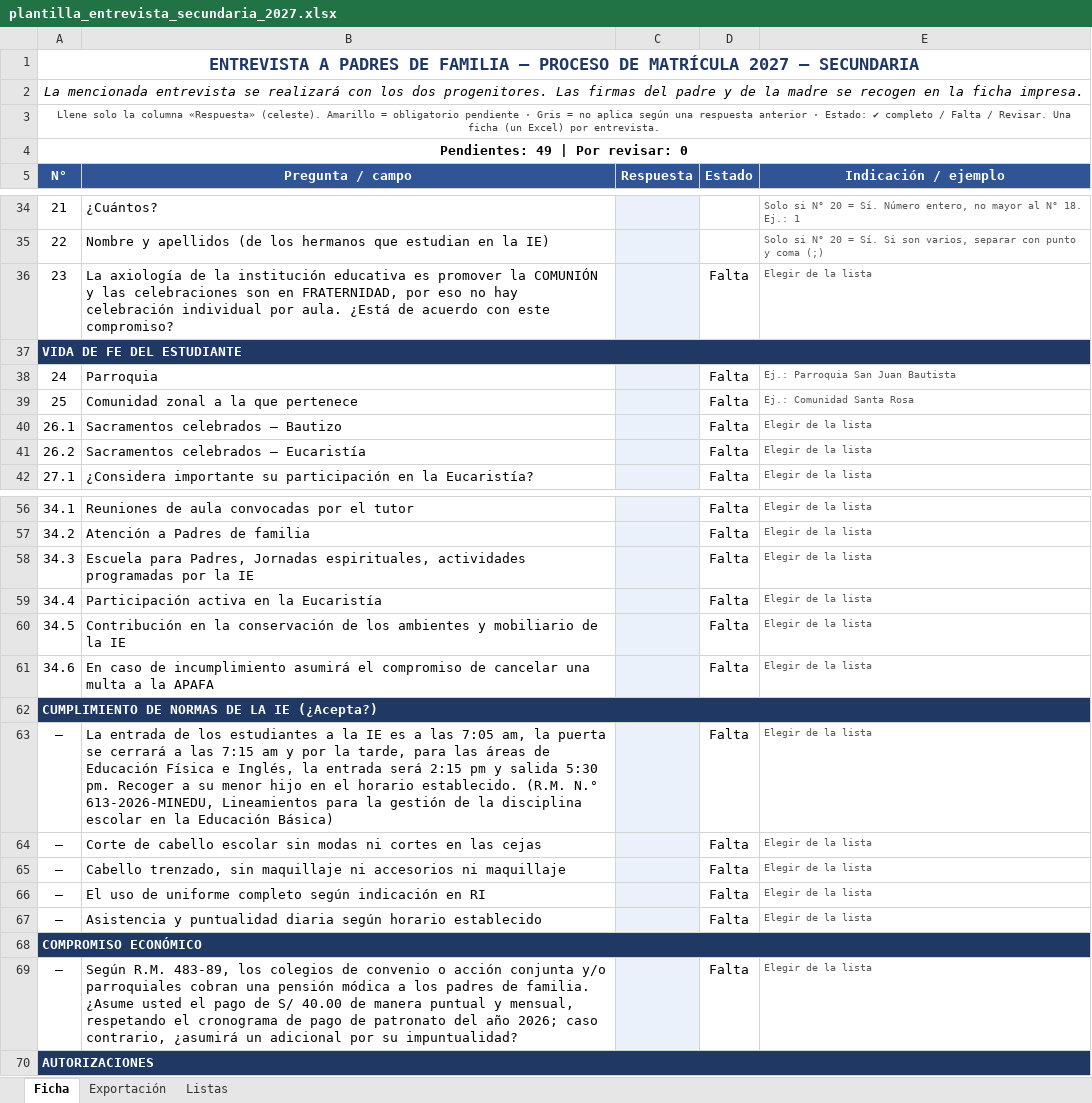
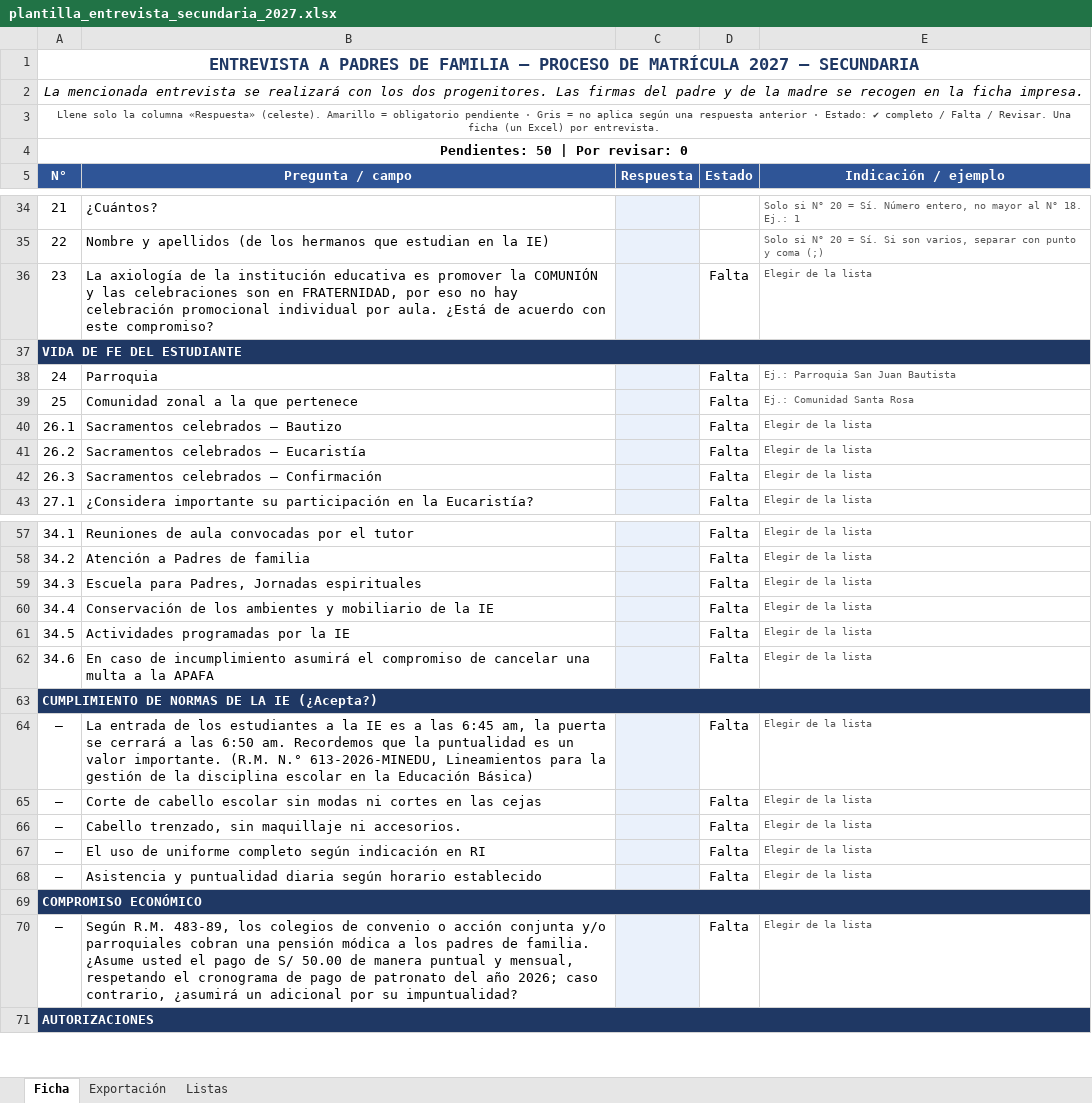
Before and after one commit to sistemaeducativosantisimacruz-lab/sistema_educativo, an Excel workbook: resources/templates/plantilla_entrevista_secundaria_2027.xlsx, sheet Ficha, drawn as a sheet; only a part is shown, gaps mark what is left out; values as stored, in another font and other column widths than the file's, no borders; conditional formats not drawn; addresses are those after the commit; the diff covers the shown part only; the diff names each change by its address in the sheet, - before the commit and + after, or states it on an @@ line.

Commit message:
feat(admision): integrar plantilla y procesador para secundaria y corregir evento de modal de importacion

```diff
--- a/resources/templates/plantilla_entrevista_secundaria_2027.xlsx (sheet Ficha)
+++ b/resources/templates/plantilla_entrevista_secundaria_2027.xlsx (sheet Ficha)
@@ column A (N°) renumbered in row 4 @@
-B36 (Pregunta / campo): …hay celebración individual por…
+B36 (Pregunta / campo): …hay celebración promocional individual por…
+row 42: 26.3 | Sacramentos celebrados – Confirmación |  | Falta | Elegir de la lista
-B59 (Pregunta / campo): …Padres, Jornadas espirituales, actividades programadas por la IE
+B59 (Pregunta / campo): …Padres, Jornadas espirituales
-B60 (Pregunta / campo): Participación activa en la Eucaristía
+B60 (Pregunta / campo): Conservación de los ambientes y mobiliario de la IE
-B61 (Pregunta / campo): Contribución en la conservación de los ambientes y mobiliario de la IE
+B61 (Pregunta / campo): Actividades programadas por la IE
-B64 (Pregunta / campo): …a las 7:05 am, la puerta se cerrará a las 7:15 am y por la tarde, para las áreas de Educación Física e Inglés, la entrada será 2:15 pm y salida 5:30 pm. Recoger a su menor hijo en el horario establecido. (R.M. N.°…
+B64 (Pregunta / campo): …a las 6:45 am, la puerta se cerrará a las 6:50 am. Recordemos que la puntualidad es un valor importante. (R.M. N.°…
-B66 (Pregunta / campo): …maquillaje ni accesorios ni maquillaje
+B66 (Pregunta / campo): …maquillaje ni accesorios.
-B70 (Pregunta / campo): …de S/ 40.00 de manera…
+B70 (Pregunta / campo): …de S/ 50.00 de manera…
```
Also changed, not shown: 1 edited cell elsewhere in this sheet, sheet Exportación, sheet Listas, formulas that keep their value, 4 other files.
